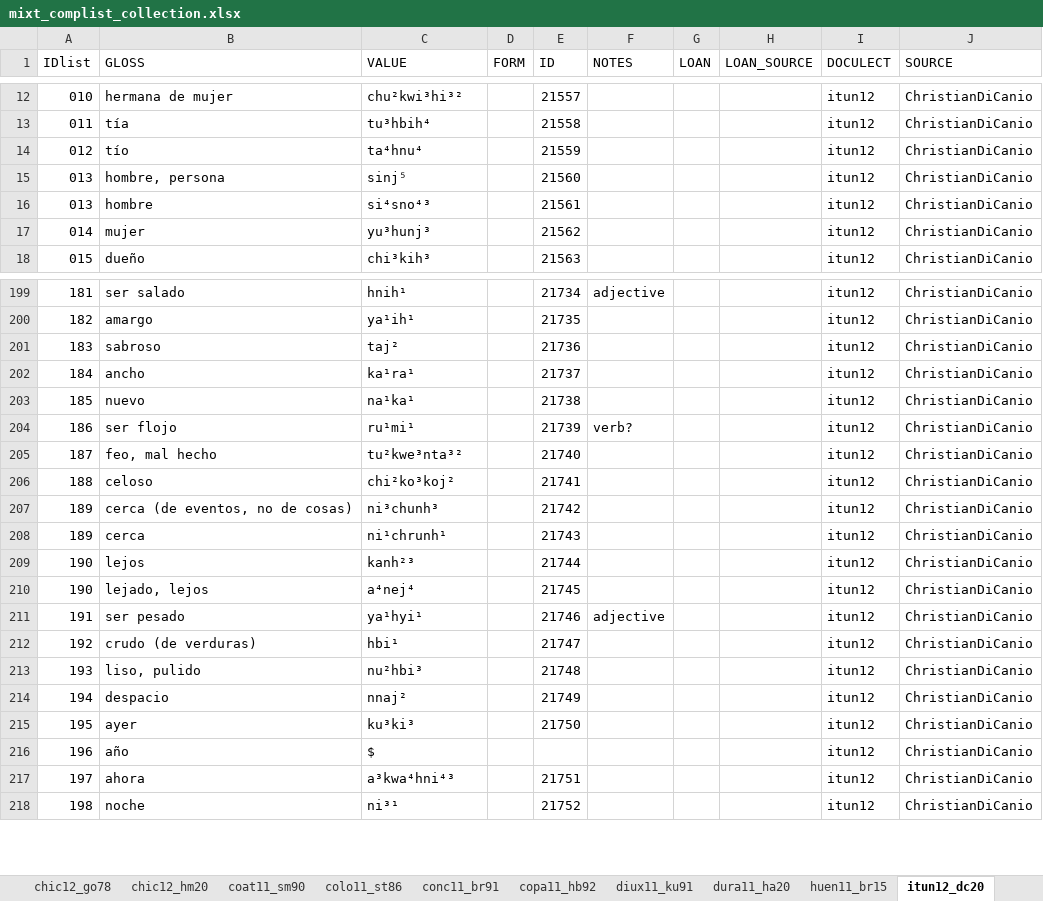
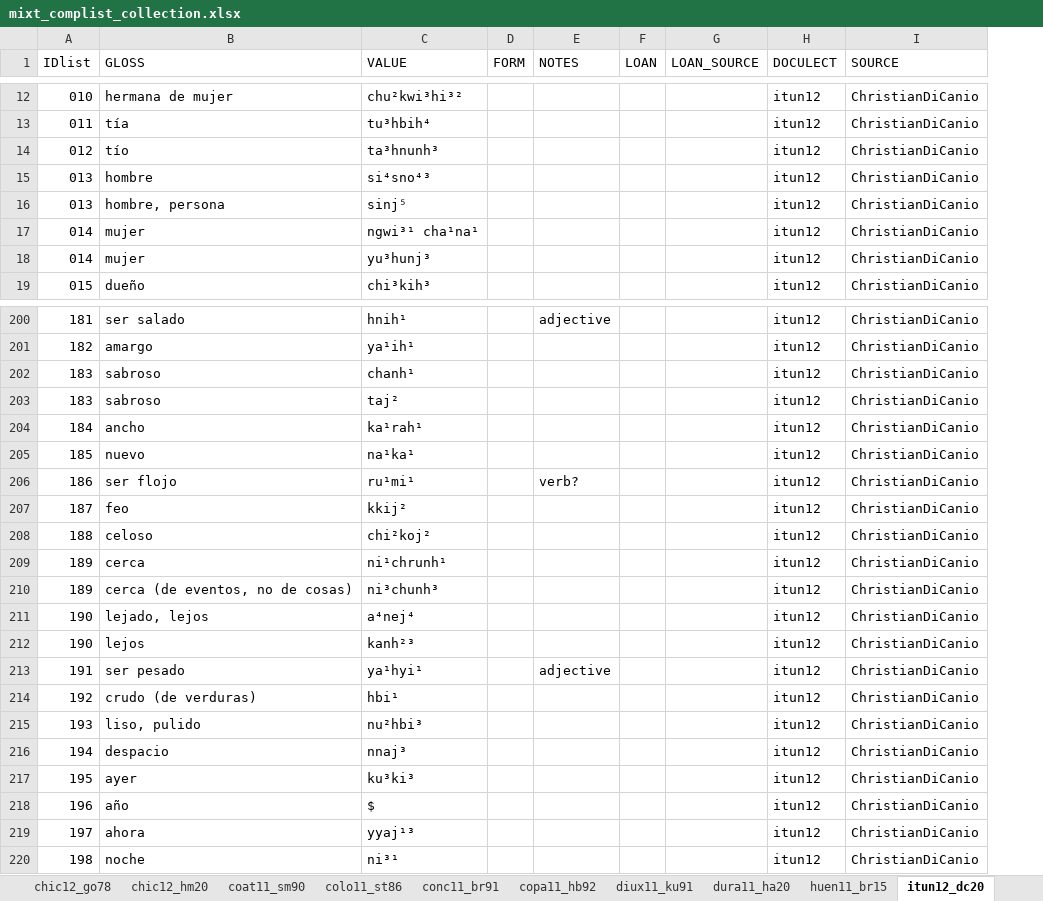
Before and after one commit to SAuderset/mixteca, an Excel workbook: ComparativeList/mixt_complist_collection.xlsx, sheet itun12_dc20, drawn as a sheet; only a part is shown, gaps mark what is left out; values as stored, in another font and other column widths than the file's, no cell formats; charts and pictures not drawn; removed rows and columns are numbered as before the commit, all else as after; the diff covers the shown part only; the diff names each change by its address in the sheet, - before the commit and + after, or states it on an @@ line.

```diff
--- a/ComparativeList/mixt_complist_collection.xlsx (sheet itun12_dc20)
+++ b/ComparativeList/mixt_complist_collection.xlsx (sheet itun12_dc20)
-column E (ID), rows 12-15: 21557 | 21558 | 21559 | 21560; rows 17-18: 21562 | 21563; rows 199-207: 21734 | 21735 | 21736 | 21737 | 21738 | 21739 | 21740 | 21741 | 21742; row 209: 21744; rows 211-218: 21746 | 21747 | 21748 | 21749 | 21750 |  | 21751 | 21752
-C14 (VALUE): ta⁴hnu⁴
+C14 (VALUE): ta³hnunh³
@@ row 16 moved to row 15: 013 @@
+row 17: 014 | mujer | ngwi³¹ cha¹na¹ |  |  |  |  | itun12 | ChristianDiCanio
+row 202: 183 | sabroso | chanh¹ |  |  |  |  | itun12 | ChristianDiCanio
-C204 (VALUE): ka¹ra¹
+C204 (VALUE): ka¹rah¹
-B207 (GLOSS): feo, mal hecho
+B207 (GLOSS): feo
-C207 (VALUE): tu²kwe³nta³²
+C207 (VALUE): kkij²
-C208 (VALUE): chi²ko³koj²
+C208 (VALUE): chi²koj²
@@ row 208 moved to row 209: 189 @@
@@ row 210 moved to row 211: 190 @@
-C216 (VALUE): nnaj²
+C216 (VALUE): nnaj³
-C219 (VALUE): a³kwa⁴hni⁴³
+C219 (VALUE): yyaj¹³
```
Also changed, not shown: 2 added rows, 2 removed rows, 3 moved rows and 15 edited cells elsewhere in this sheet, sheet vari00_js83, sheet template, sheet yoso11_fa92, sheet conc11_br91, sheet coat11_sm90, sheet ayut11_hi90, 31 more sheets, cell formats, charts or pictures, 11 other files.
